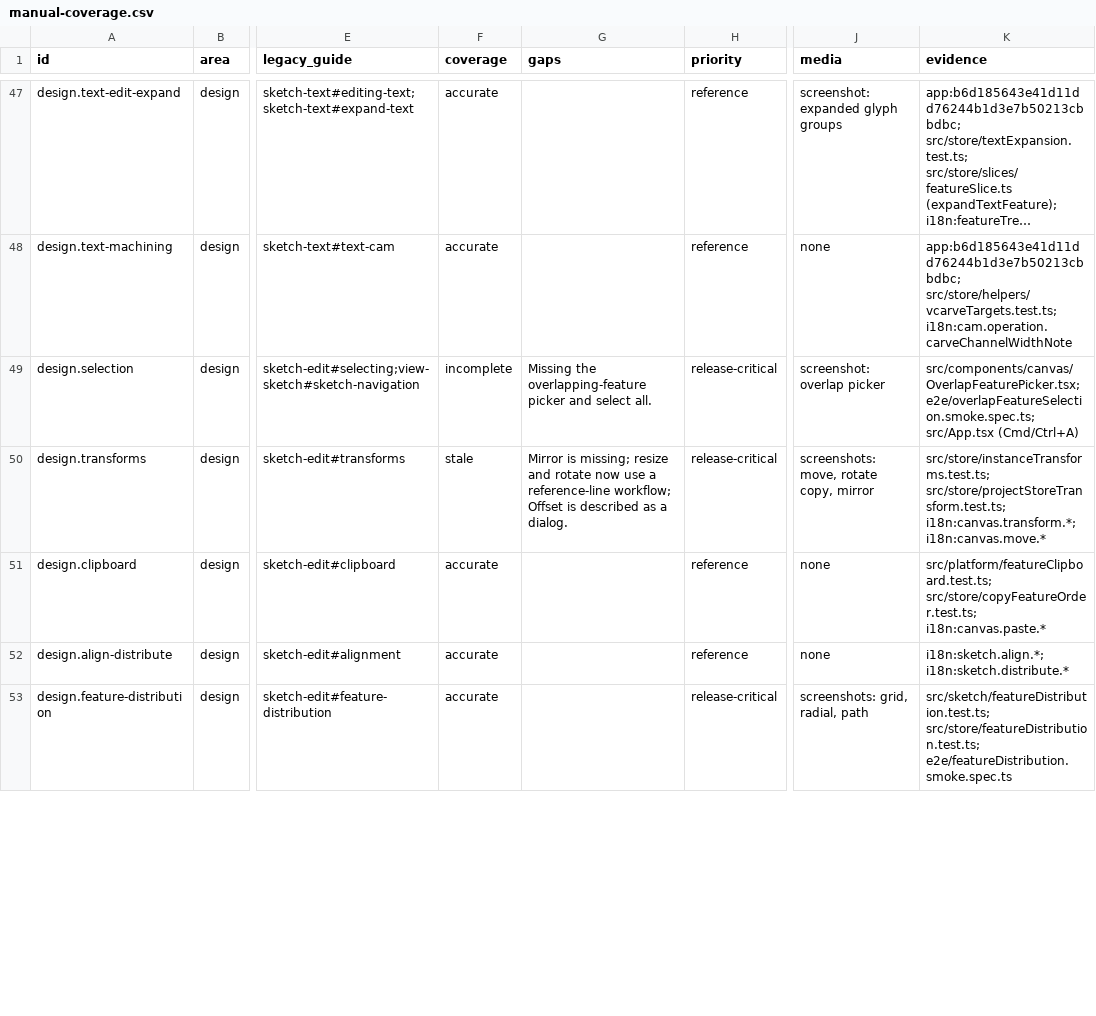
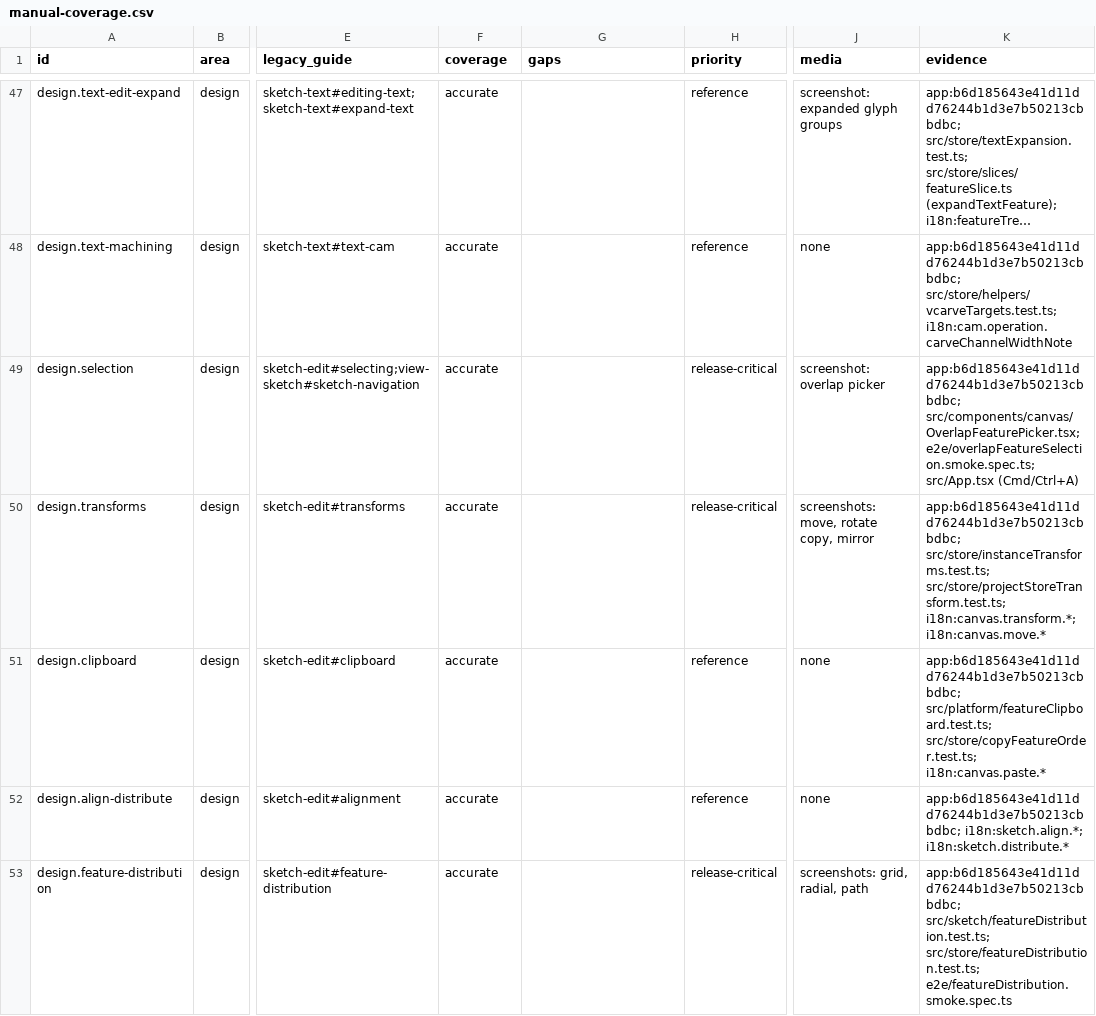
Before and after one commit to PureCutCNC/purecutcnc.github.io, a CSV file: planning/manual-coverage.csv, drawn as a sheet; only a part is shown, gaps mark what is left out; long unchanged cells end in …; the diff covers the shown part only; the diff names each change by its address in the sheet, - before the commit and + after, or states it on an @@ line.

Commit message:
docs: add W2 selection, arranging, shape operation, and sketch editing pages
Write Selecting and transforming, Aligning and distributing, Offset,
join, and cut, and Editing sketches against app b6d18564, and move the
sketch-edit redirect to its new pages. The constraints anchor stays
pending until Dimensions and constraints is written.

```diff
--- a/planning/manual-coverage.csv
+++ b/planning/manual-coverage.csv
-F49 (coverage): incomplete
+F49 (coverage): accurate
-G49 (gaps): Missing the overlapping-feature picker and select all.
+G49 (gaps): (empty)
-K49 (evidence): src/components/canvas/OverlapFeaturePicker.tsx; e2e/overlapFeatureSelection.smoke.spec.ts;…
+K49 (evidence): app:b6d185643e41d11dd76244b1d3e7b50213cbbdbc; src/components/canvas/OverlapFeaturePicker.tsx; e2e/overlapFeatureSelection.smoke.spec.ts;…
-F50 (coverage): stale
+F50 (coverage): accurate
-G50 (gaps): Mirror is missing; resize and rotate now use a reference-line workflow; Offset is described as a dialog.
+G50 (gaps): (empty)
-K50 (evidence): src/store/instanceTransforms.test.ts; src/store/projectStoreTransform.test.ts;…
+K50 (evidence): app:b6d185643e41d11dd76244b1d3e7b50213cbbdbc; src/store/instanceTransforms.test.ts; src/store/projectStoreTransform.test.ts;…
-K51 (evidence): src/platform/featureClipboard.test.ts; src/store/copyFeatureOrder.test.ts;…
+K51 (evidence): app:b6d185643e41d11dd76244b1d3e7b50213cbbdbc; src/platform/featureClipboard.test.ts; src/store/copyFeatureOrder.test.ts;…
-K52 (evidence): i18n:sketch.align.*; i18n:sketch.distribute.*
+K52 (evidence): app:b6d185643e41d11dd76244b1d3e7b50213cbbdbc; i18n:sketch.align.*; i18n:sketch.distribute.*
-K53 (evidence): src/sketch/featureDistribution.test.ts; src/store/featureDistribution.test.ts;…
+K53 (evidence): app:b6d185643e41d11dd76244b1d3e7b50213cbbdbc; src/sketch/featureDistribution.test.ts; src/store/featureDistribution.test.ts;…
```
Also changed, not shown: 14 edited cells elsewhere in this file, 5 other files.
